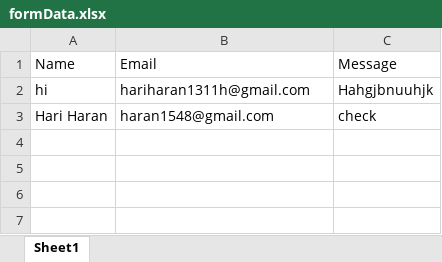
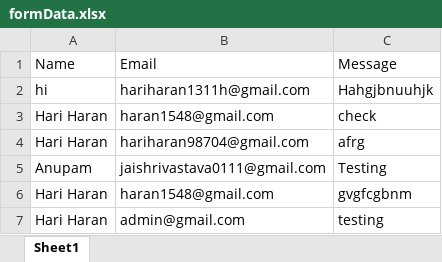
Before and after one commit to hariharan138/Hariharan, an Excel workbook: contact/formData.xlsx, sheet Sheet1, drawn as a sheet; values as stored, in another font and other column widths than the file's, no borders; the diff names each change by its address in the sheet, - before the commit and + after, or states it on an @@ line.

```diff
--- a/contact/formData.xlsx (sheet Sheet1)
+++ b/contact/formData.xlsx (sheet Sheet1)
+row 4: Hari Haran | hariharan98704@gmail.com | afrg
+row 5: Anupam | jaishrivastava0111@gmail.com | Testing
+row 6: Hari Haran | haran1548@gmail.com | gvgfcgbnm
+row 7: Hari Haran | admin@gmail.com | testing
```
Also changed, not shown: 7 other files.
